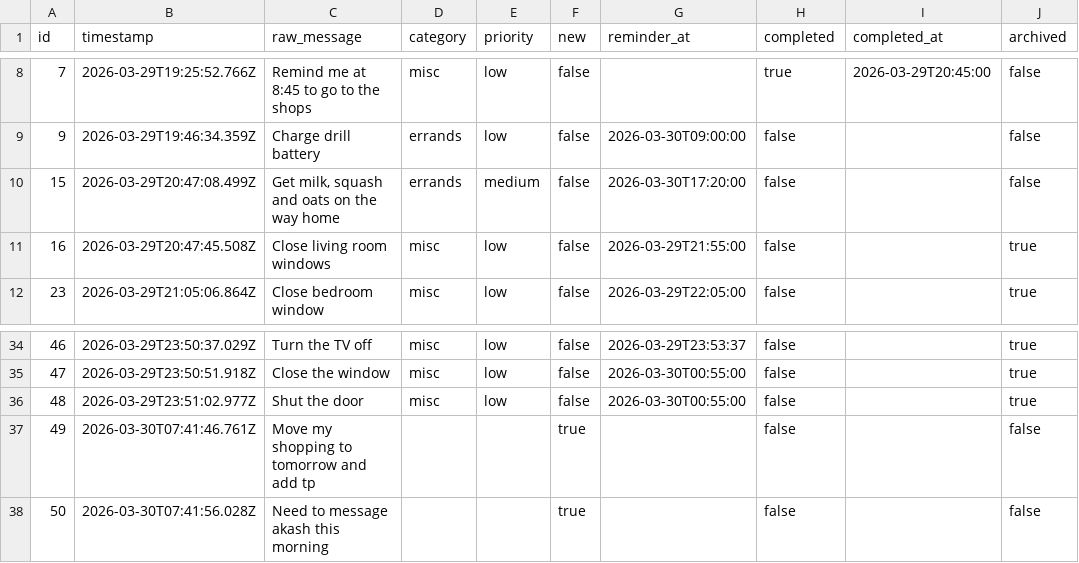
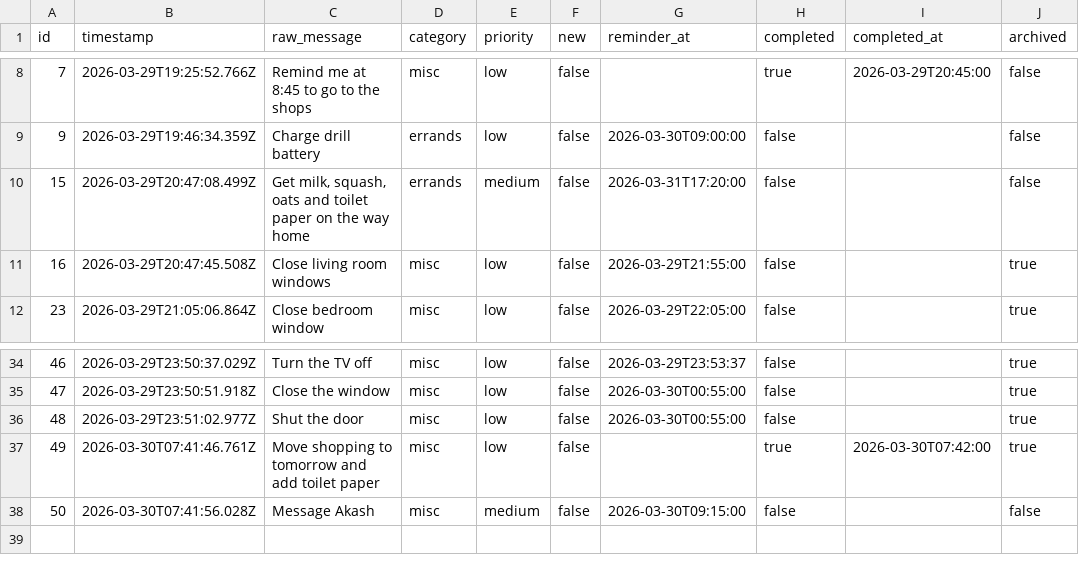
Before and after one commit to ChilliByte/stream-todo, a CSV file: todos.csv, drawn as a sheet; only a part is shown, gaps mark what is left out.

```diff
--- a/todos.csv
+++ b/todos.csv
@@ -9,3 +9,3 @@
 "9","2026-03-29T19:46:34.359Z","Charge drill battery","errands","low","false","2026-03-30T09:00:00","false","","false"
-"15","2026-03-29T20:47:08.499Z","Get milk, squash and oats on the way home","errands","medium","false","2026-03-30T17:20:00","false","","false"
+"15","2026-03-29T20:47:08.499Z","Get milk, squash, oats and toilet paper on the way home","errands","medium","false","2026-03-31T17:20:00","false","","false"
 "16","2026-03-29T20:47:45.508Z","Close living room windows","misc","low","false","2026-03-29T21:55:00","false","","true"
@@ -36,3 +36,3 @@
 "48","2026-03-29T23:51:02.977Z","Shut the door","misc","low","false","2026-03-30T00:55:00","false","","true"
-"49","2026-03-30T07:41:46.761Z","Move my shopping to tomorrow and add tp","","","true","","false","","false"
-"50","2026-03-30T07:41:56.028Z","Need to message akash this morning","","","true","","false","","false"
+"49","2026-03-30T07:41:46.761Z","Move shopping to tomorrow and add toilet paper","misc","low","false","","true","2026-03-30T07:42:00","true"
+"50","2026-03-30T07:41:56.028Z","Message Akash","misc","medium","false","2026-03-30T09:15:00","false","","false"
```
Also changed, not shown: 2 other files.
